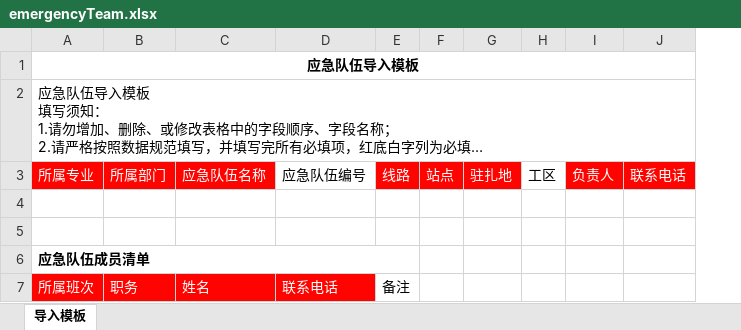
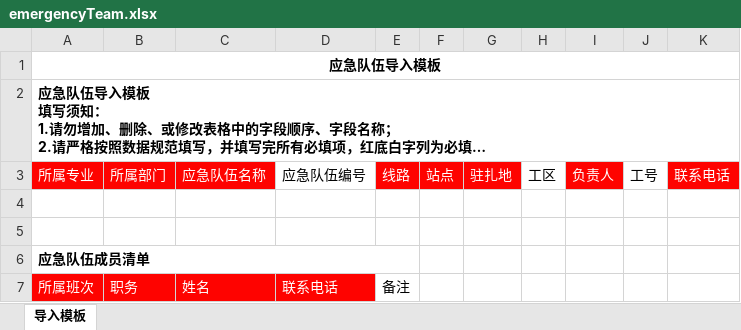
Before and after one commit to shixiansen1999/aiurt, an Excel workbook: templates/emergencyTeam.xlsx, sheet 导入模板, drawn as a sheet; long unchanged cells end in …; values as stored, in another font and other column widths than the file's, no borders; the diff names each change by its address in the sheet, - before the commit and + after, or states it on an @@ line.

```diff
--- a/templates/emergencyTeam.xlsx (sheet 导入模板)
+++ b/templates/emergencyTeam.xlsx (sheet 导入模板)
+column J, row 3: 工号
-A2 bold: off
+A2 bold: on
+A2:K2 merged
```
Also changed, not shown: 16 other files.
